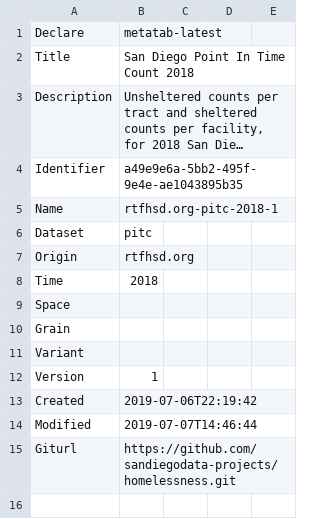
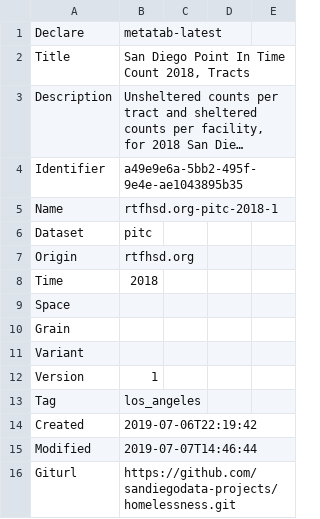
Before and after one commit to sandiegodata-projects/homelessness, a CSV file: datasets/rtfhsd.org-pitc-2018-tract/metadata.csv, drawn as a sheet; only a part is shown; the shorter side is filled out with more unchanged rows; long unchanged cells end in …; the diff names each change by its address in the sheet, - before the commit and + after, or states it on an @@ line.

```diff
--- a/datasets/rtfhsd.org-pitc-2018-tract/metadata.csv
+++ b/datasets/rtfhsd.org-pitc-2018-tract/metadata.csv
-B2: San Diego Point In Time Count 2018
+B2: San Diego Point In Time Count 2018, Tracts
+row 13: Tag | los_angeles
```
Also changed, not shown: datasets/arcgis.com-risk/metadata.csv, datasets/economicrt.org-demographic_survey/metadata.csv, 12 other files.
